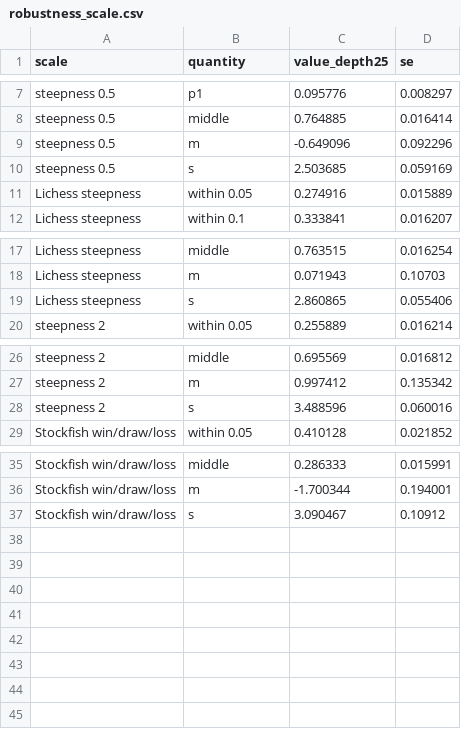
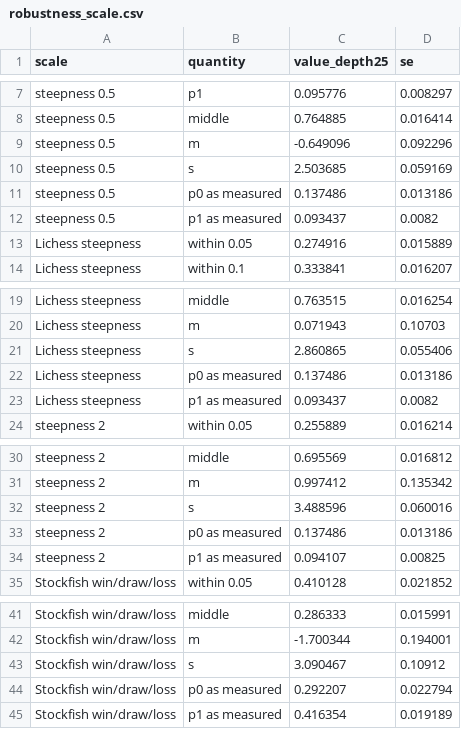
Before and after one commit to likutamukonda/chessgametreepaper, a CSV file: analysis/out/robustness_scale.csv, drawn as a sheet; only a part is shown, gaps mark what is left out; the diff names each change by its address in the sheet, - before the commit and + after, or states it on an @@ line.

```diff
--- a/analysis/out/robustness_scale.csv
+++ b/analysis/out/robustness_scale.csv
+row 11: steepness 0.5 | p0 as measured | 0.137486 | 0.013186
+row 12: steepness 0.5 | p1 as measured | 0.093437 | 0.0082
+row 22: Lichess steepness | p0 as measured | 0.137486 | 0.013186
+row 23: Lichess steepness | p1 as measured | 0.093437 | 0.0082
+row 33: steepness 2 | p0 as measured | 0.137486 | 0.013186
+row 34: steepness 2 | p1 as measured | 0.094107 | 0.00825
+row 44: Stockfish win/draw/loss | p0 as measured | 0.292207 | 0.022794
+row 45: Stockfish win/draw/loss | p1 as measured | 0.416354 | 0.019189
```
Also changed, not shown: 4 other files.
